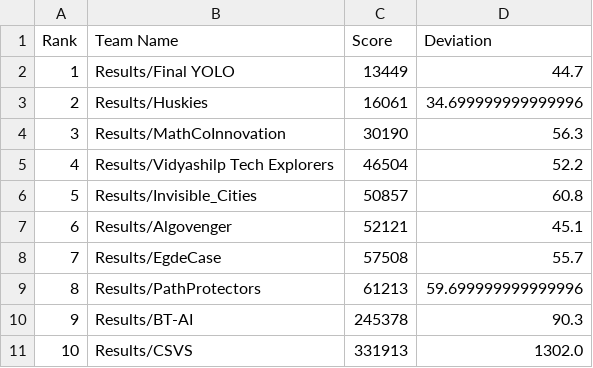
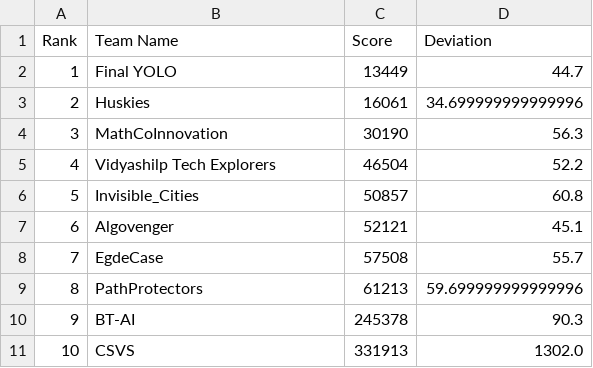
Before and after one commit to ArunJoseph19/Leaderboard_BMC2024, a CSV file: leaderboard.csv, drawn as a sheet.

Commit message:
Update leaderboard.csv

```diff
--- a/leaderboard.csv
+++ b/leaderboard.csv
@@ -1,11 +1,11 @@
 Rank,Team Name,Score,Deviation
-1,Results/Final YOLO,13449,44.7
-2,Results/Huskies,16061,34.699999999999996
-3,Results/MathCoInnovation,30190,56.3
-4,Results/Vidyashilp Tech Explorers,46504,52.2
-5,Results/Invisible_Cities,50857,60.8
-6,Results/Algovenger,52121,45.1
-7,Results/EgdeCase,57508,55.7
-8,Results/PathProtectors,61213,59.699999999999996
-9,Results/BT-AI,245378,90.3
-10,Results/CSVS,331913,1302.0
+1,Final YOLO,13449,44.7
+2,Huskies,16061,34.699999999999996
+3,MathCoInnovation,30190,56.3
+4,Vidyashilp Tech Explorers,46504,52.2
+5,Invisible_Cities,50857,60.8
+6,Algovenger,52121,45.1
+7,EgdeCase,57508,55.7
+8,PathProtectors,61213,59.699999999999996
+9,BT-AI,245378,90.3
+10,CSVS,331913,1302.0
```
